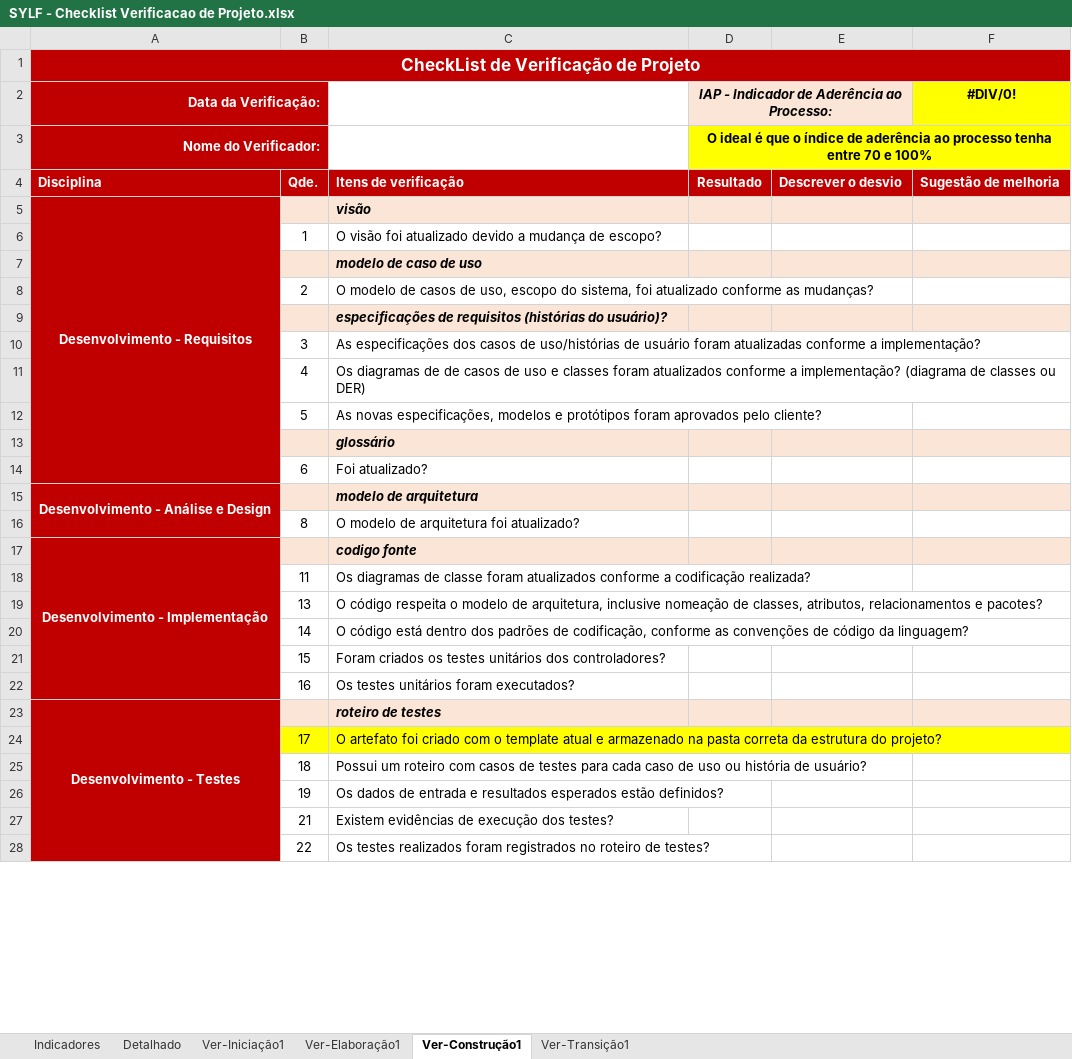
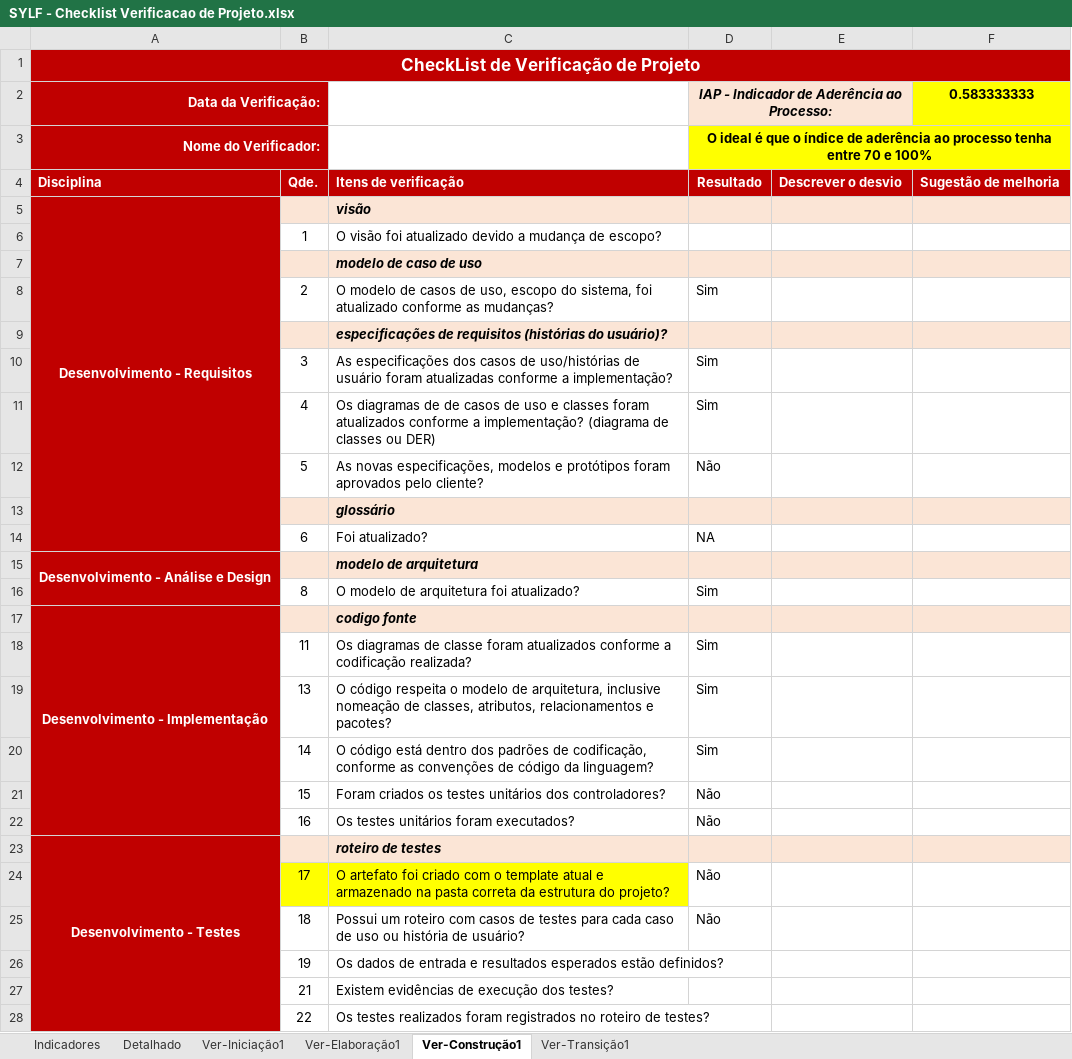
Before and after one commit to mr-wealth/SYLF, an Excel workbook: 6.Gerenciamento de Projeto/SYLF - Checklist Verificacao de Projeto.xlsx, sheet Ver-Construção1, drawn as a sheet; only a part is shown; values as stored, in another font and other column widths than the file's, no borders; the diff names each change by its address in the sheet, - before the commit and + after, or states it on an @@ line.

```diff
--- a/6.Gerenciamento de Projeto/SYLF - Checklist Verificacao de Projeto.xlsx (sheet Ver-Construção1)
+++ b/6.Gerenciamento de Projeto/SYLF - Checklist Verificacao de Projeto.xlsx (sheet Ver-Construção1)
-F2: #DIV/0!
+F2: 0.583333333
-D8: (empty)
+D8: Sim
-D10:D11: (empty)
+D10:D11: Sim
-D12: (empty)
+D12: Não
-D14: (empty)
+D14: NA
-D16: (empty)
+D16: Sim
-D18:D20: (empty)
+D18:D20: Sim
-D21:D22: (empty)
+D21:D22: Não
-D24:D25: (empty)
+D24:D25: Não
```
Also changed, not shown: sheet Detalhado, sheet Ver-Elaboração1, sheet Indicadores, formulas that keep their value, hidden cells, charts or pictures, 6.Gerenciamento de Projeto/SYLF - Planejamento e Controle do Projeto.xlsx, 20 other files.
